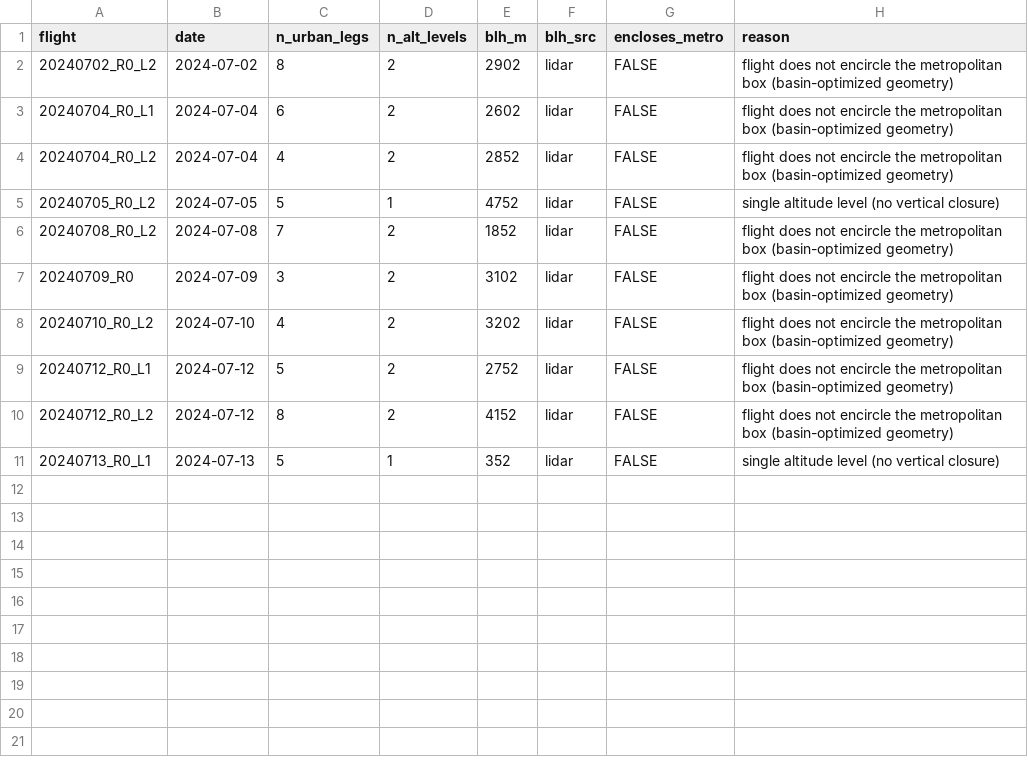
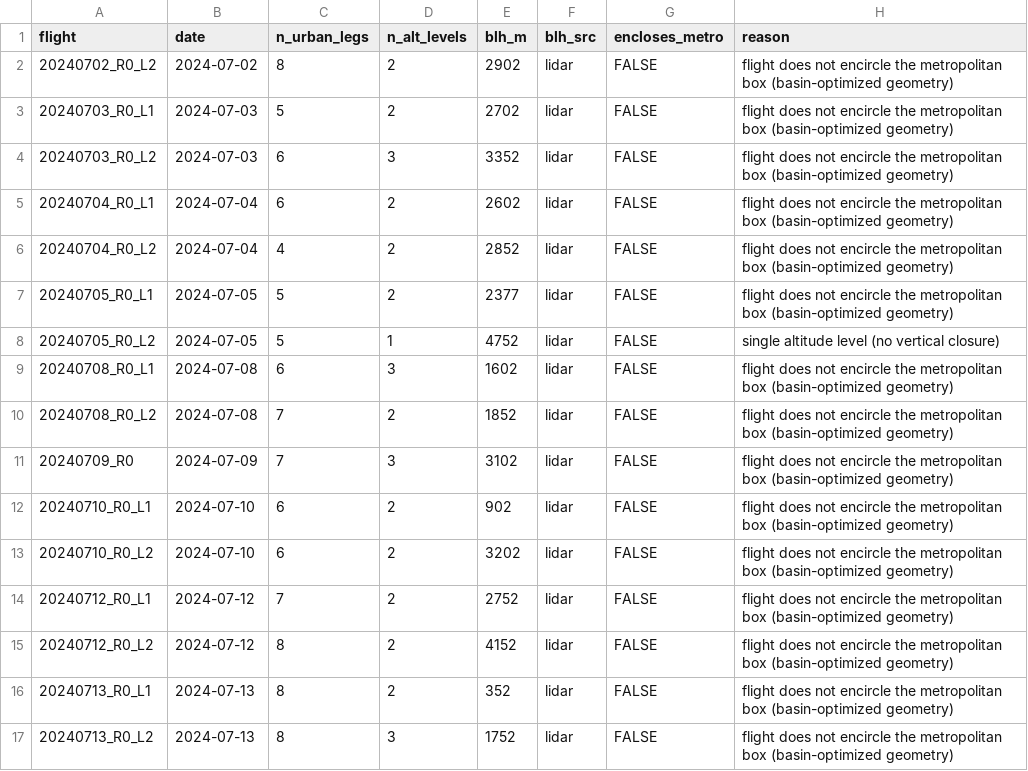
Before and after one commit to pdez90/methane_AMMBEC, a CSV file: results/closeloop_diagnostic.csv, drawn as a sheet.

Commit message:
Manuscript edits for transects and co-author comments (script 89); Table S1 flight summary and wind roses (script 90); figure fixes

```diff
--- a/results/closeloop_diagnostic.csv
+++ b/results/closeloop_diagnostic.csv
@@ -2,10 +2,16 @@
 "20240702_R0_L2","2024-07-02",8,2,2902,"lidar",FALSE,"flight does not encircle the metropolitan box (basin-optimized geometry)"
+"20240703_R0_L1","2024-07-03",5,2,2702,"lidar",FALSE,"flight does not encircle the metropolitan box (basin-optimized geometry)"
+"20240703_R0_L2","2024-07-03",6,3,3352,"lidar",FALSE,"flight does not encircle the metropolitan box (basin-optimized geometry)"
 "20240704_R0_L1","2024-07-04",6,2,2602,"lidar",FALSE,"flight does not encircle the metropolitan box (basin-optimized geometry)"
 "20240704_R0_L2","2024-07-04",4,2,2852,"lidar",FALSE,"flight does not encircle the metropolitan box (basin-optimized geometry)"
+"20240705_R0_L1","2024-07-05",5,2,2377,"lidar",FALSE,"flight does not encircle the metropolitan box (basin-optimized geometry)"
 "20240705_R0_L2","2024-07-05",5,1,4752,"lidar",FALSE,"single altitude level (no vertical closure)"
+"20240708_R0_L1","2024-07-08",6,3,1602,"lidar",FALSE,"flight does not encircle the metropolitan box (basin-optimized geometry)"
 "20240708_R0_L2","2024-07-08",7,2,1852,"lidar",FALSE,"flight does not encircle the metropolitan box (basin-optimized geometry)"
-"20240709_R0","2024-07-09",3,2,3102,"lidar",FALSE,"flight does not encircle the metropolitan box (basin-optimized geometry)"
-"20240710_R0_L2","2024-07-10",4,2,3202,"lidar",FALSE,"flight does not encircle the metropolitan box (basin-optimized geometry)"
-"20240712_R0_L1","2024-07-12",5,2,2752,"lidar",FALSE,"flight does not encircle the metropolitan box (basin-optimized geometry)"
+"20240709_R0","2024-07-09",7,3,3102,"lidar",FALSE,"flight does not encircle the metropolitan box (basin-optimized geometry)"
+"20240710_R0_L1","2024-07-10",6,2,902,"lidar",FALSE,"flight does not encircle the metropolitan box (basin-optimized geometry)"
+"20240710_R0_L2","2024-07-10",6,2,3202,"lidar",FALSE,"flight does not encircle the metropolitan box (basin-optimized geometry)"
+"20240712_R0_L1","2024-07-12",7,2,2752,"lidar",FALSE,"flight does not encircle the metropolitan box (basin-optimized geometry)"
 "20240712_R0_L2","2024-07-12",8,2,4152,"lidar",FALSE,"flight does not encircle the metropolitan box (basin-optimized geometry)"
-"20240713_R0_L1","2024-07-13",5,1,352,"lidar",FALSE,"single altitude level (no vertical closure)"
+"20240713_R0_L1","2024-07-13",8,2,352,"lidar",FALSE,"flight does not encircle the metropolitan box (basin-optimized geometry)"
+"20240713_R0_L2","2024-07-13",8,3,1752,"lidar",FALSE,"flight does not encircle the metropolitan box (basin-optimized geometry)"
```
Also changed, not shown: 13 other files.
